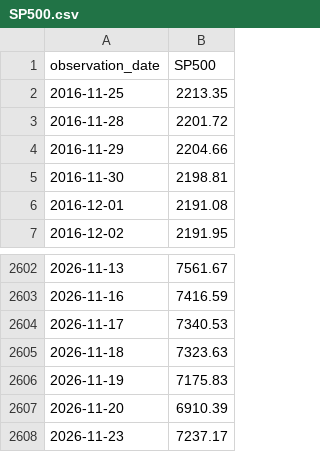
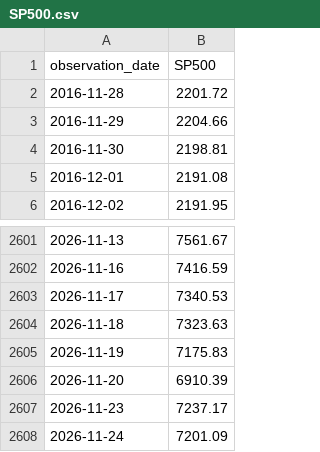
Before and after one commit to PugarHuda/takar, a CSV file: data/series/SP500.csv, drawn as a sheet; only a part is shown, gaps mark what is left out; removed rows and columns are numbered as before the commit, all else as after; the diff names each change by its address in the sheet, - before the commit and + after, or states it on an @@ line.

```diff
--- a/data/series/SP500.csv
+++ b/data/series/SP500.csv
-row 2: 2016-11-25 | 2213.35
+row 2608: 2026-11-24 | 7201.09
```
Also changed, not shown: data/series/CBBTCUSD.csv, data/series/CBETHUSD.csv, 2 other files.
